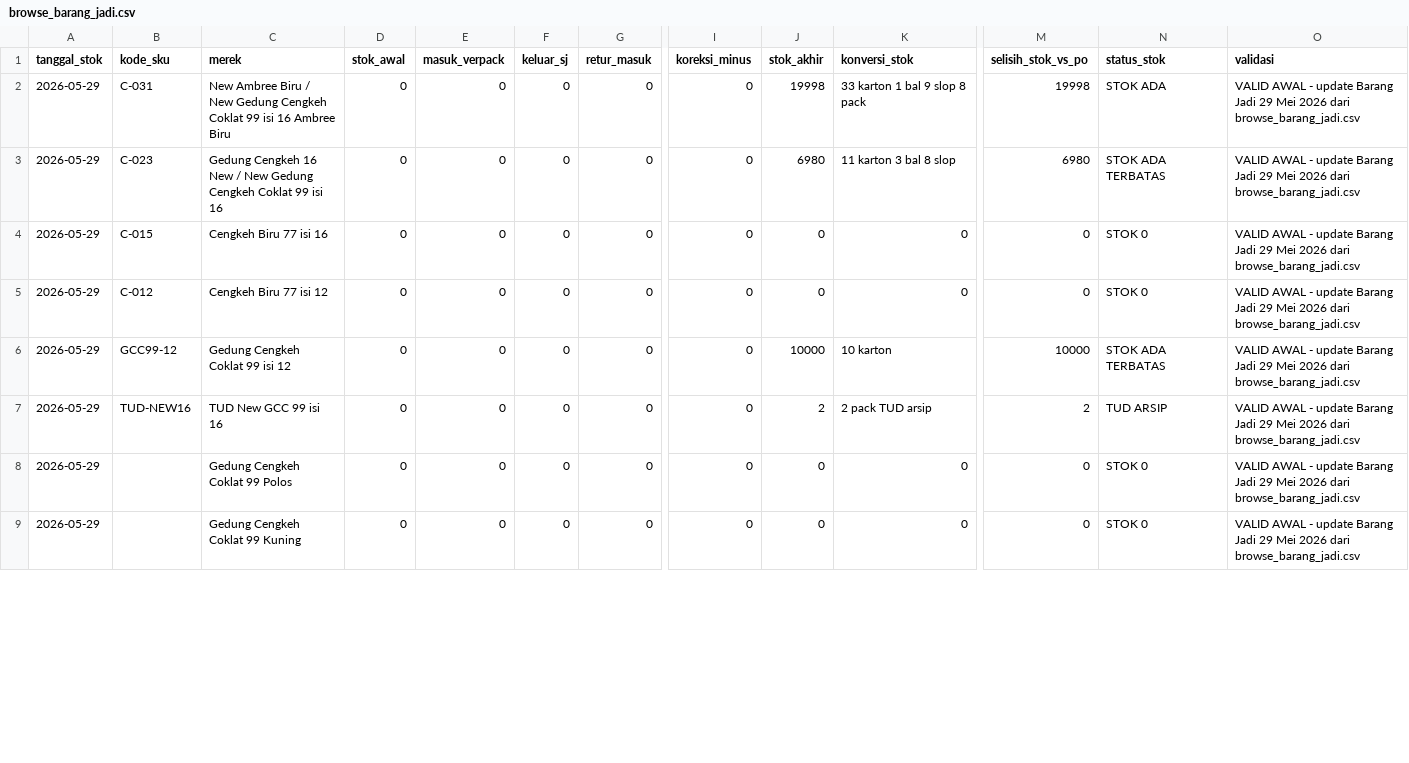
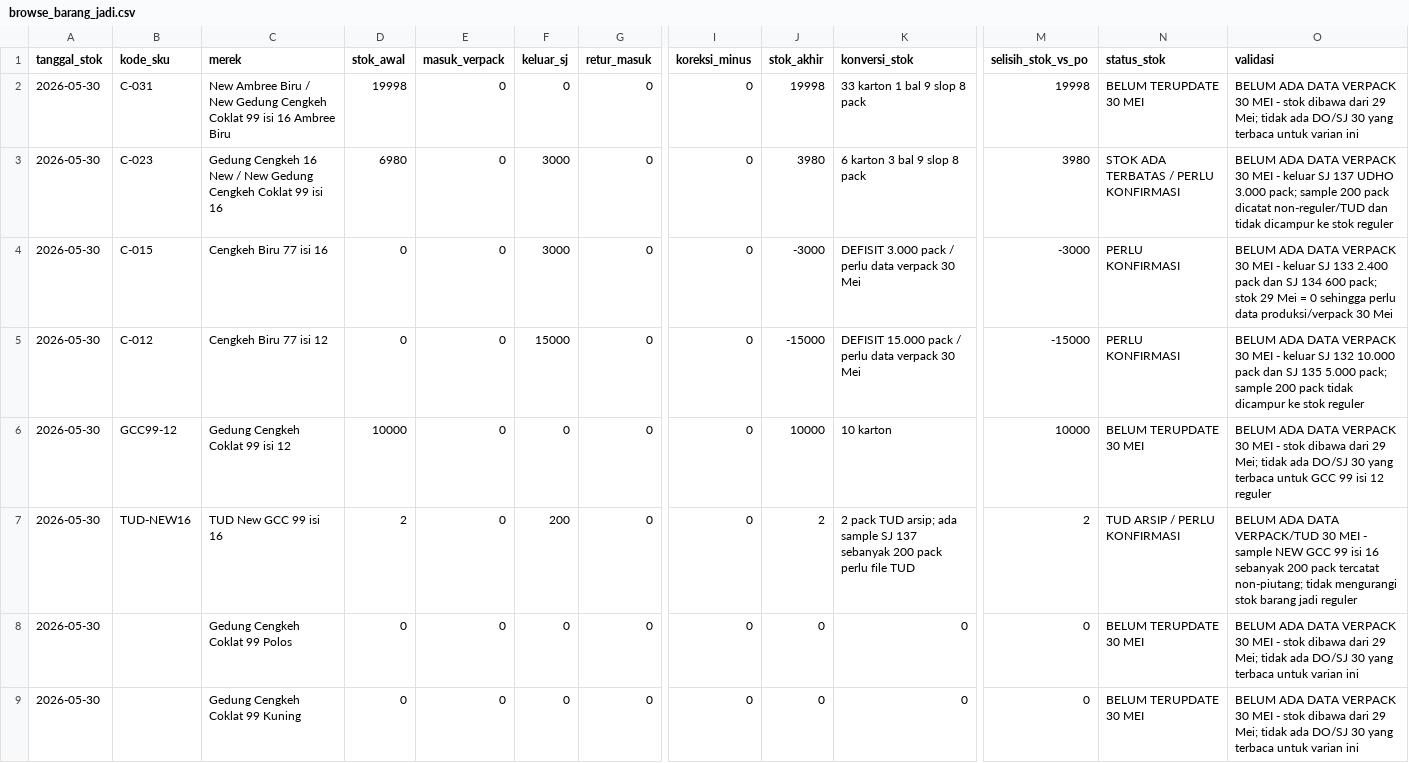
Before and after one commit to cengkehsigaret99-del/BAL-99-Work-Assistant-Cockpit, a CSV file: browse_barang_jadi.csv, drawn as a sheet; only a part is shown, gaps mark what is left out; the diff covers the shown part only; the diff names each change by its address in the sheet, - before the commit and + after, or states it on an @@ line.

Commit message:
Update Barang Jadi control data to 2026-05-30 pending verpack source

```diff
--- a/browse_barang_jadi.csv
+++ b/browse_barang_jadi.csv
-A2:A9 (tanggal_stok): 2026-05-29
+A2:A9 (tanggal_stok): 2026-05-30
-D2 (stok_awal): 0
+D2 (stok_awal): 19998
-N2 (status_stok): STOK ADA
+N2 (status_stok): BELUM TERUPDATE 30 MEI
-O2 (validasi): VALID AWAL - update Barang Jadi 29 Mei 2026 dari browse_barang_jadi.csv
+O2 (validasi): BELUM ADA DATA VERPACK 30 MEI - stok dibawa dari 29 Mei; tidak ada DO/SJ 30 yang terbaca untuk varian ini
-D3 (stok_awal): 0
+D3 (stok_awal): 6980
-F3:F4 (keluar_sj): 0
+F3:F4 (keluar_sj): 3000
-J3 (stok_akhir): 6980
+J3 (stok_akhir): 3980
-K3 (konversi_stok): 11 karton 3 bal 8 slop
+K3 (konversi_stok): 6 karton 3 bal 9 slop 8 pack
-M3 (selisih_stok_vs_po): 6980
+M3 (selisih_stok_vs_po): 3980
-N3 (status_stok): STOK ADA TERBATAS
+N3 (status_stok): STOK ADA TERBATAS / PERLU KONFIRMASI
-O3 (validasi): VALID AWAL - update Barang Jadi 29 Mei 2026 dari browse_barang_jadi.csv
+O3 (validasi): BELUM ADA DATA VERPACK 30 MEI - keluar SJ 137 UDHO 3.000 pack; sample 200 pack dicatat non-reguler/TUD dan tidak dicampur ke stok reguler
-J4 (stok_akhir): 0
+J4 (stok_akhir): -3000
-K4 (konversi_stok): 0
+K4 (konversi_stok): DEFISIT 3.000 pack / perlu data verpack 30 Mei
-M4 (selisih_stok_vs_po): 0
+M4 (selisih_stok_vs_po): -3000
-N4:N5 (status_stok): STOK 0
+N4:N5 (status_stok): PERLU KONFIRMASI
-O4 (validasi): VALID AWAL - update Barang Jadi 29 Mei 2026 dari browse_barang_jadi.csv
+O4 (validasi): BELUM ADA DATA VERPACK 30 MEI - keluar SJ 133 2.400 pack dan SJ 134 600 pack; stok 29 Mei = 0 sehingga perlu data produksi/verpack 30 Mei
-F5 (keluar_sj): 0
+F5 (keluar_sj): 15000
-J5 (stok_akhir): 0
+J5 (stok_akhir): -15000
-K5 (konversi_stok): 0
+K5 (konversi_stok): DEFISIT 15.000 pack / perlu data verpack 30 Mei
-M5 (selisih_stok_vs_po): 0
+M5 (selisih_stok_vs_po): -15000
-O5 (validasi): VALID AWAL - update Barang Jadi 29 Mei 2026 dari browse_barang_jadi.csv
+O5 (validasi): BELUM ADA DATA VERPACK 30 MEI - keluar SJ 132 10.000 pack dan SJ 135 5.000 pack; sample 200 pack tidak dicampur ke stok reguler
-D6 (stok_awal): 0
+D6 (stok_awal): 10000
-N6 (status_stok): STOK ADA TERBATAS
+N6 (status_stok): BELUM TERUPDATE 30 MEI
-O6 (validasi): VALID AWAL - update Barang Jadi 29 Mei 2026 dari browse_barang_jadi.csv
+O6 (validasi): BELUM ADA DATA VERPACK 30 MEI - stok dibawa dari 29 Mei; tidak ada DO/SJ 30 yang terbaca untuk GCC 99 isi 12 reguler
-D7 (stok_awal): 0
+D7 (stok_awal): 2
-F7 (keluar_sj): 0
+F7 (keluar_sj): 200
-K7 (konversi_stok): 2 pack TUD arsip
+K7 (konversi_stok): 2 pack TUD arsip; ada sample SJ 137 sebanyak 200 pack perlu file TUD
-N7 (status_stok): TUD ARSIP
+N7 (status_stok): TUD ARSIP / PERLU KONFIRMASI
-O7 (validasi): VALID AWAL - update Barang Jadi 29 Mei 2026 dari browse_barang_jadi.csv
+O7 (validasi): BELUM ADA DATA VERPACK/TUD 30 MEI - sample NEW GCC 99 isi 16 sebanyak 200 pack tercatat non-piutang; tidak mengurangi stok barang jadi reguler
-N8:N9 (status_stok): STOK 0
+N8:N9 (status_stok): BELUM TERUPDATE 30 MEI
-O8:O9 (validasi): VALID AWAL - update Barang Jadi 29 Mei 2026 dari browse_barang_jadi.csv
+O8:O9 (validasi): BELUM ADA DATA VERPACK 30 MEI - stok dibawa dari 29 Mei; tidak ada DO/SJ 30 yang terbaca untuk varian ini
```
Also changed, not shown: 18 edited cells elsewhere in this file.
